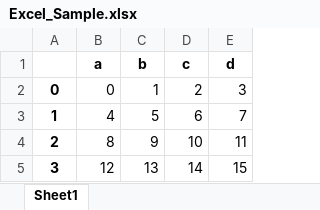
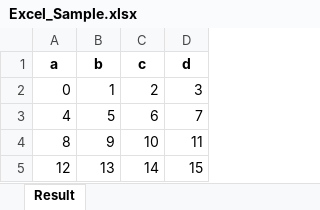
Before and after one commit to tranthanhbinh2603/AI, an Excel workbook: 1. Data science/03-Python-for-Data-Analysis-Pandas/Excel_Sample.xlsx, sheet Result, drawn as a sheet; values as stored, in another font and other column widths than the file's, no borders; the diff names each change by its address in the sheet, - before the commit and + after, or states it on an @@ line.

Commit message:
feat: Input and output file in pandas
Note: Not have snippet

```diff
--- a/1. Data science/03-Python-for-Data-Analysis-Pandas/Excel_Sample.xlsx (sheet Result)
+++ b/1. Data science/03-Python-for-Data-Analysis-Pandas/Excel_Sample.xlsx (sheet Result)
-sheet tab: Sheet1
+sheet tab: Result
-column A, rows 2-5: 0 | 1 | 2 | 3
```
Also changed, not shown: 4 other files.
